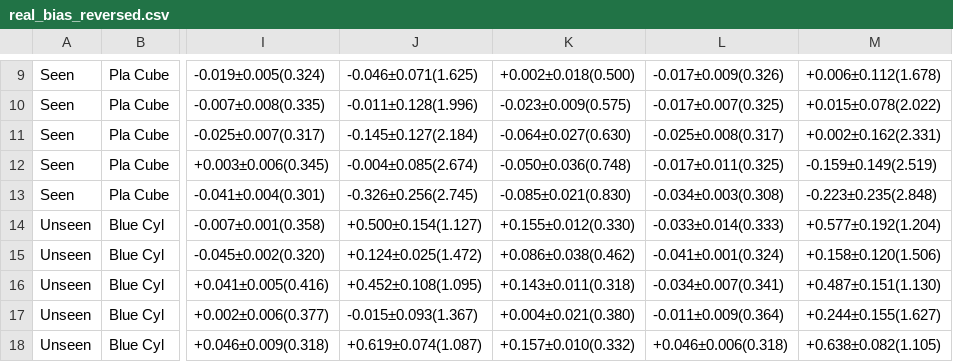
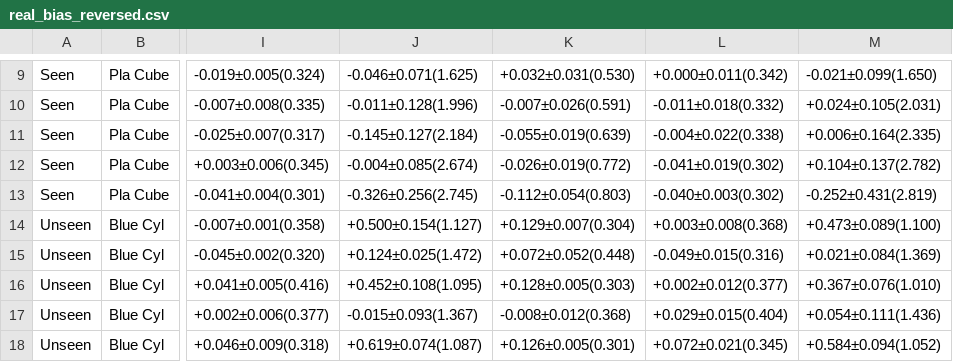
Before and after one commit to koyo-8144/offline_training_phypush, a CSV file: paper_results/real/real_bias_reversed.csv, drawn as a sheet; only a part is shown, gaps mark what is left out; the diff covers the shown part only; the diff names each change by its address in the sheet, - before the commit and + after, or states it on an @@ line.

```diff
--- a/paper_results/real/real_bias_reversed.csv
+++ b/paper_results/real/real_bias_reversed.csv
-K9: +0.002±0.018(0.500)
+K9: +0.032±0.031(0.530)
-L9: -0.017±0.009(0.326)
+L9: +0.000±0.011(0.342)
-M9: +0.006±0.112(1.678)
+M9: -0.021±0.099(1.650)
-K10: -0.023±0.009(0.575)
+K10: -0.007±0.026(0.591)
-L10: -0.017±0.007(0.325)
+L10: -0.011±0.018(0.332)
-M10: +0.015±0.078(2.022)
+M10: +0.024±0.105(2.031)
-K11: -0.064±0.027(0.630)
+K11: -0.055±0.019(0.639)
-L11: -0.025±0.008(0.317)
+L11: -0.004±0.022(0.338)
-M11: +0.002±0.162(2.331)
+M11: +0.006±0.164(2.335)
-K12: -0.050±0.036(0.748)
+K12: -0.026±0.019(0.772)
-L12: -0.017±0.011(0.325)
+L12: -0.041±0.019(0.302)
-M12: -0.159±0.149(2.519)
+M12: +0.104±0.137(2.782)
-K13: -0.085±0.021(0.830)
+K13: -0.112±0.054(0.803)
-L13: -0.034±0.003(0.308)
+L13: -0.040±0.003(0.302)
-M13: -0.223±0.235(2.848)
+M13: -0.252±0.431(2.819)
-K14: +0.155±0.012(0.330)
+K14: +0.129±0.007(0.304)
-L14: -0.033±0.014(0.333)
+L14: +0.003±0.008(0.368)
-M14: +0.577±0.192(1.204)
+M14: +0.473±0.089(1.100)
-K15: +0.086±0.038(0.462)
+K15: +0.072±0.052(0.448)
-L15: -0.041±0.001(0.324)
+L15: -0.049±0.015(0.316)
-M15: +0.158±0.120(1.506)
+M15: +0.021±0.084(1.369)
-K16: +0.143±0.011(0.318)
+K16: +0.128±0.005(0.303)
-L16: -0.034±0.007(0.341)
+L16: +0.002±0.012(0.377)
-M16: +0.487±0.151(1.130)
+M16: +0.367±0.076(1.010)
-K17: +0.004±0.021(0.380)
+K17: -0.008±0.012(0.368)
-L17: -0.011±0.009(0.364)
+L17: +0.029±0.015(0.404)
-M17: +0.244±0.155(1.627)
+M17: +0.054±0.111(1.436)
-K18: +0.157±0.010(0.332)
+K18: +0.126±0.005(0.301)
-L18: +0.046±0.006(0.318)
+L18: +0.072±0.021(0.345)
-M18: +0.638±0.082(1.105)
+M18: +0.584±0.094(1.052)
```
Also changed, not shown: 138 edited cells elsewhere in this file, paper_results/real/real_nrmse_reversed.csv, 3 other files.
